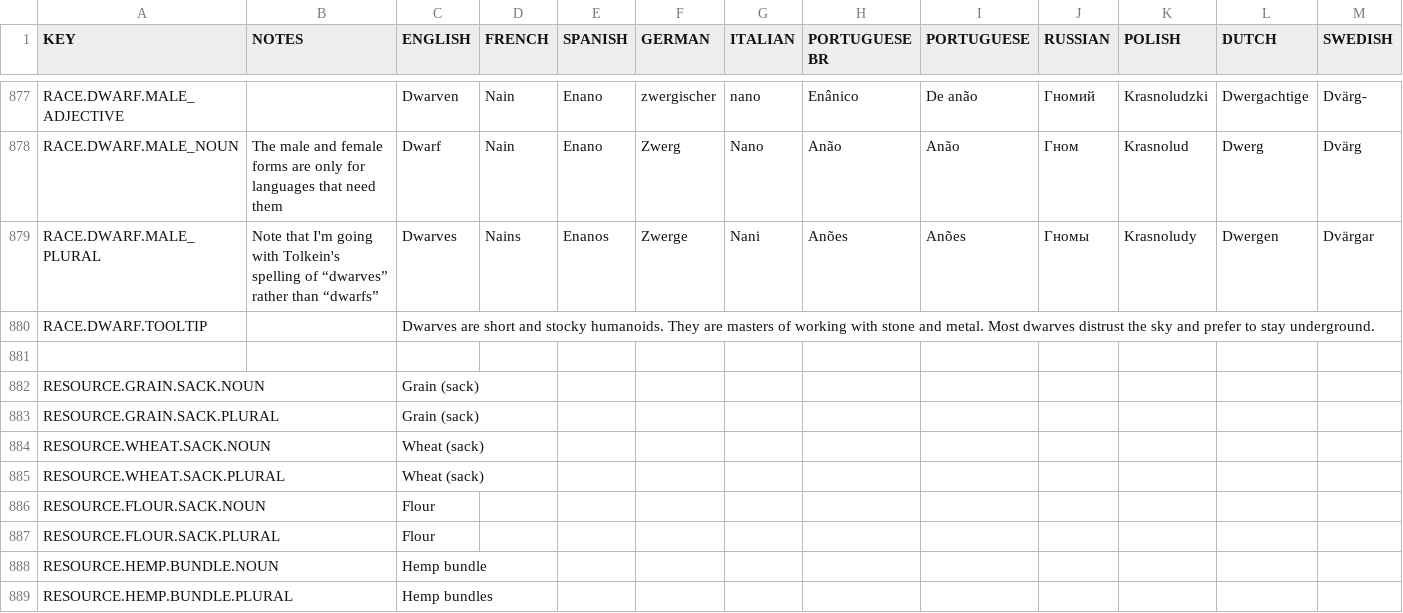
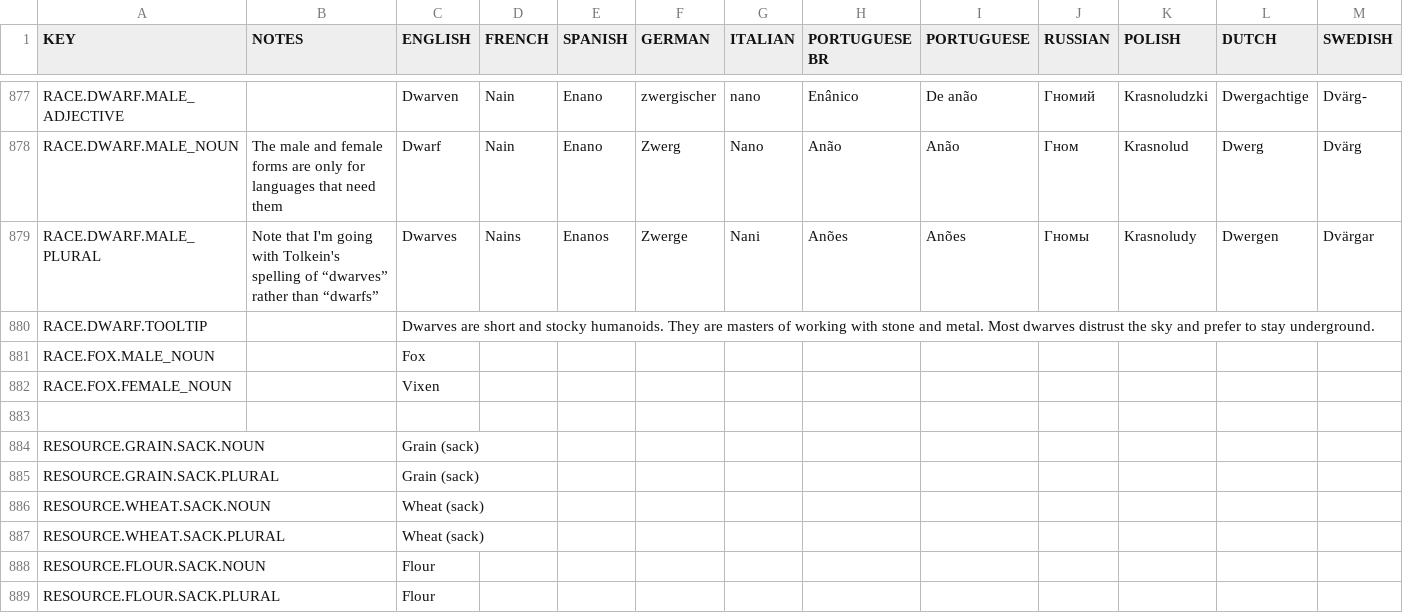
Before and after one commit to rossturner/king-under-the-mountain, a CSV file: core/mods/base/translations/translations.csv, drawn as a sheet; only a part is shown, gaps mark what is left out; the shorter side is filled out with more unchanged rows; rows hold the shown columns only; the diff names each change by its address in the sheet, - before the commit and + after, or states it on an @@ line.

```diff
--- a/core/mods/base/translations/translations.csv
+++ b/core/mods/base/translations/translations.csv
+row 881: RACE.FOX.MALE_NOUN |  | Fox
+row 882: RACE.FOX.FEMALE_NOUN |  | Vixen
```
Also changed, not shown: core/assets/translations/collated.csv, 12 other files.
